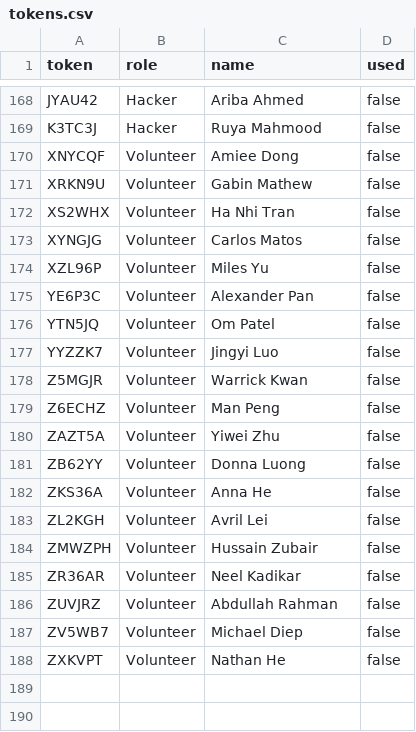
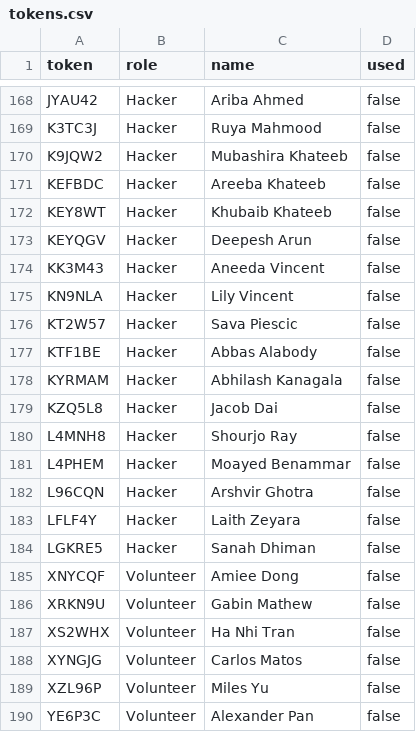
Before and after one commit to YakshB07/verify-bot, a CSV file: tokens.csv, drawn as a sheet; only a part is shown, gaps mark what is left out; the shorter side is filled out with more unchanged rows.

Commit message:
new hackers

```diff
--- a/tokens.csv
+++ b/tokens.csv
@@ -169,2 +169,17 @@ JYAU42,Hacker,Ariba Ahmed,false
 K3TC3J,Hacker,Ruya Mahmood,false
+K9JQW2,Hacker,Mubashira Khateeb,false
+KEFBDC,Hacker,Areeba Khateeb,false
+KEY8WT,Hacker,Khubaib Khateeb,false
+KEYQGV,Hacker,Deepesh Arun,false
+KK3M43,Hacker,Aneeda Vincent,false
+KN9NLA,Hacker,Lily Vincent,false
+KT2W57,Hacker,Sava Piescic,false
+KTF1BE,Hacker,Abbas Alabody,false
+KYRMAM,Hacker,Abhilash Kanagala,false
+KZQ5L8,Hacker,Jacob Dai,false
+L4MNH8,Hacker,Shourjo Ray,false
+L4PHEM,Hacker,Moayed Benammar,false
+L96CQN,Hacker,Arshvir Ghotra,false
+LFLF4Y,Hacker,Laith Zeyara,false
+LGKRE5,Hacker,Sanah Dhiman,false
 XNYCQF,Volunteer,Amiee Dong,false
```
